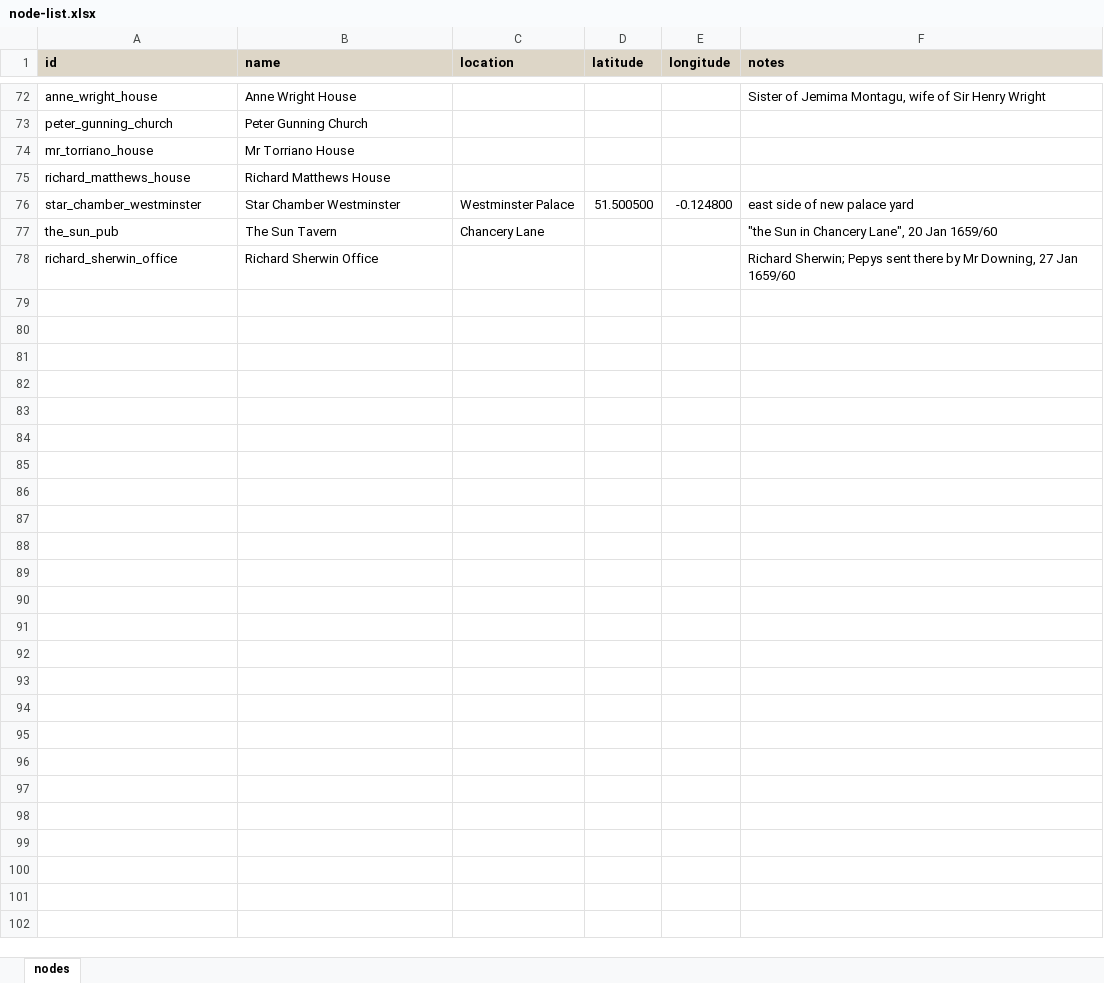
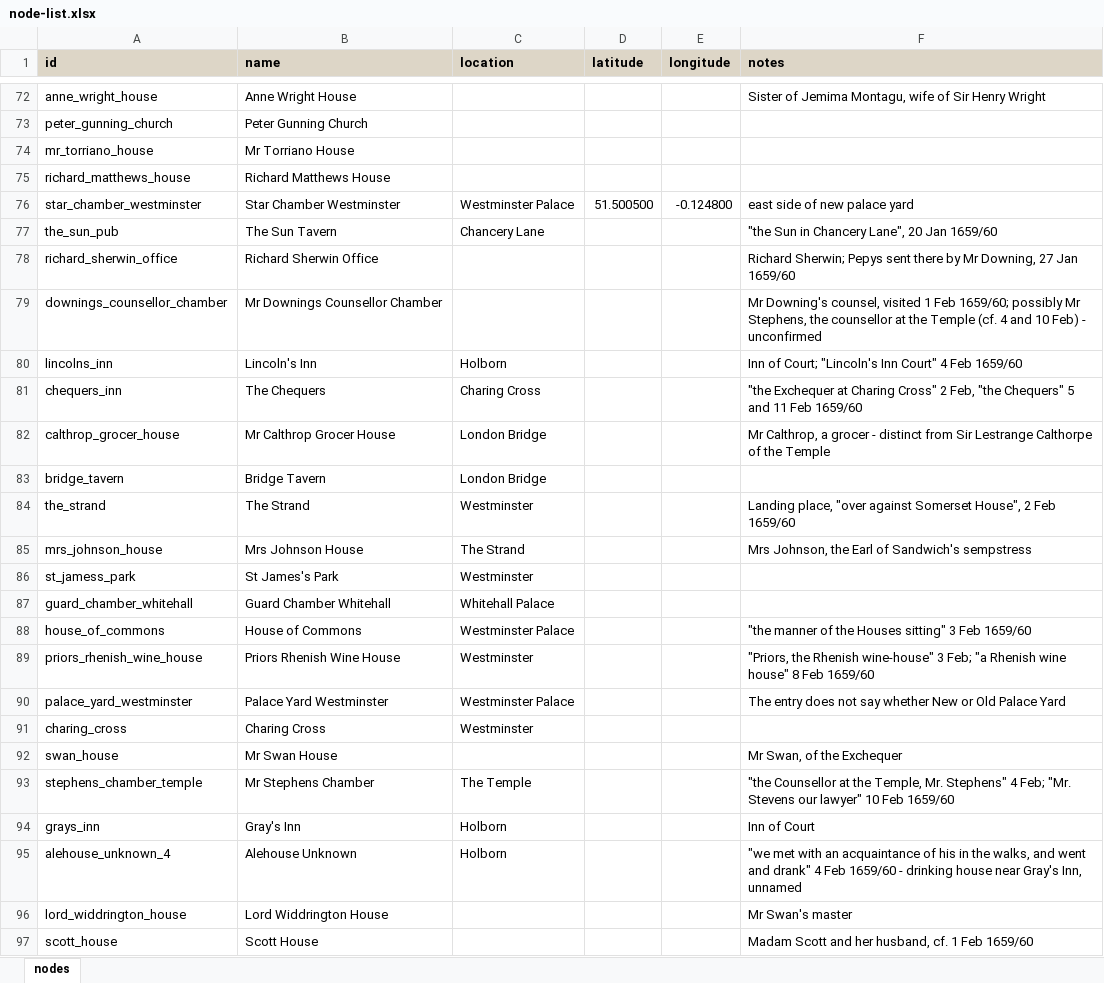
Before and after one commit to chnm/networking-pepys, an Excel workbook: node-list.xlsx, sheet nodes, drawn as a sheet; only a part is shown, gaps mark what is left out; values as stored, in another font and other column widths than the file's, no borders; the diff covers the shown part only; the diff names each change by its address in the sheet, - before the commit and + after, or states it on an @@ line.

```diff
--- a/node-list.xlsx (sheet nodes)
+++ b/node-list.xlsx (sheet nodes)
+row 79: downings_counsellor_chamber | Mr Downings Counsellor Chamber |  |  |  | Mr Downing's counsel, visited 1 Feb 1659/60; possibly Mr Stephens, the counsellor at the Temple (cf. 4 and 10 Feb) - unconfirmed
+row 80: lincolns_inn | Lincoln's Inn | Holborn |  |  | Inn of Court; "Lincoln's Inn Court" 4 Feb 1659/60
+row 81: chequers_inn | The Chequers | Charing Cross |  |  | "the Exchequer at Charing Cross" 2 Feb, "the Chequers" 5 and 11 Feb 1659/60
+row 82: calthrop_grocer_house | Mr Calthrop Grocer House | London Bridge |  |  | Mr Calthrop, a grocer - distinct from Sir Lestrange Calthorpe of the Temple
+row 83: bridge_tavern | Bridge Tavern | London Bridge
+row 84: the_strand | The Strand | Westminster |  |  | Landing place, "over against Somerset House", 2 Feb 1659/60
+row 85: mrs_johnson_house | Mrs Johnson House | The Strand |  |  | Mrs Johnson, the Earl of Sandwich's sempstress
+row 86: st_jamess_park | St James's Park | Westminster
+row 87: guard_chamber_whitehall | Guard Chamber Whitehall | Whitehall Palace
+row 88: house_of_commons | House of Commons | Westminster Palace |  |  | "the manner of the Houses sitting" 3 Feb 1659/60
+row 89: priors_rhenish_wine_house | Priors Rhenish Wine House | Westminster |  |  | "Priors, the Rhenish wine-house" 3 Feb; "a Rhenish wine house" 8 Feb 1659/60
+row 90: palace_yard_westminster | Palace Yard Westminster | Westminster Palace |  |  | The entry does not say whether New or Old Palace Yard
+row 91: charing_cross | Charing Cross | Westminster
+row 92: swan_house | Mr Swan House |  |  |  | Mr Swan, of the Exchequer
+row 93: stephens_chamber_temple | Mr Stephens Chamber | The Temple |  |  | "the Counsellor at the Temple, Mr. Stephens" 4 Feb; "Mr. Stevens our lawyer" 10 Feb 1659/60
+row 94: grays_inn | Gray's Inn | Holborn |  |  | Inn of Court
+row 95: alehouse_unknown_4 | Alehouse Unknown | Holborn |  |  | "we met with an acquaintance of his in the walks, and went and drank" 4 Feb 1659/60 - drinking house near Gray's Inn, unnamed
+row 96: lord_widdrington_house | Lord Widdrington House |  |  |  | Mr Swan's master
+row 97: scott_house | Scott House |  |  |  | Madam Scott and her husband, cf. 1 Feb 1659/60
```
Also changed, not shown: 24 added rows elsewhere in this sheet, edge-list.xlsx, 6 other files.
